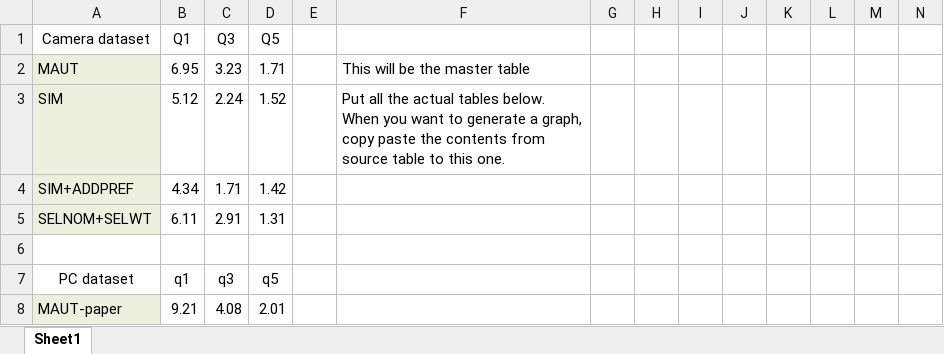
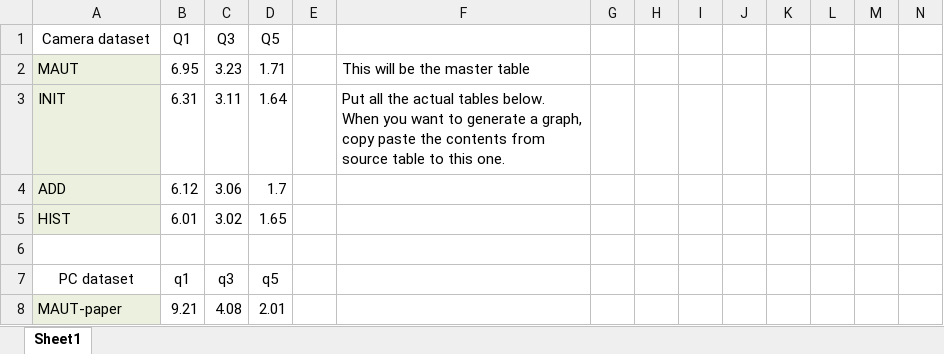
Before and after one commit to abharath27/Thesis, an Excel workbook: figures-bharath/ResultsReport.xlsx, sheet Sheet1, drawn as a sheet; only a part is shown; values as stored, in another font and other column widths than the file's, no borders; charts and pictures not drawn; removed rows and columns are numbered as before the commit, all else as after; rows hold the shown columns only; the diff covers the shown part only; the diff names each change by its address in the sheet, - before the commit and + after, or states it on an @@ line.

```diff
--- a/figures-bharath/ResultsReport.xlsx (sheet Sheet1)
+++ b/figures-bharath/ResultsReport.xlsx (sheet Sheet1)
-row 3: SIM | 5.12 | 2.24 | 1.52 |  | Put all the actual tables below. When you want to generate a graph, copy paste the contents from source table to this one.
-row 4: SIM+ADDPREF | 4.34 | 1.71 | 1.42
-row 5: SELNOM+SELWT | 6.11 | 2.91 | 1.31
+row 3: INIT | 6.31 | 3.11 | 1.64 |  | Put all the actual tables below. When you want to generate a graph, copy paste the contents from source table to this one.
+row 4: ADD | 6.12 | 3.06 | 1.7
+row 5: HIST | 6.01 | 3.02 | 1.65
```
Also changed, not shown: 27 added rows, 11 removed rows, 40 edited cells and cell formats elsewhere in this sheet, charts or pictures, 22 other files.
